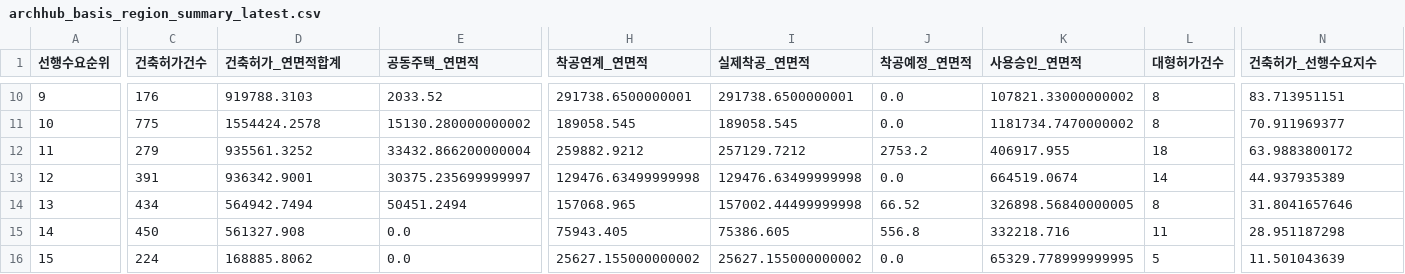
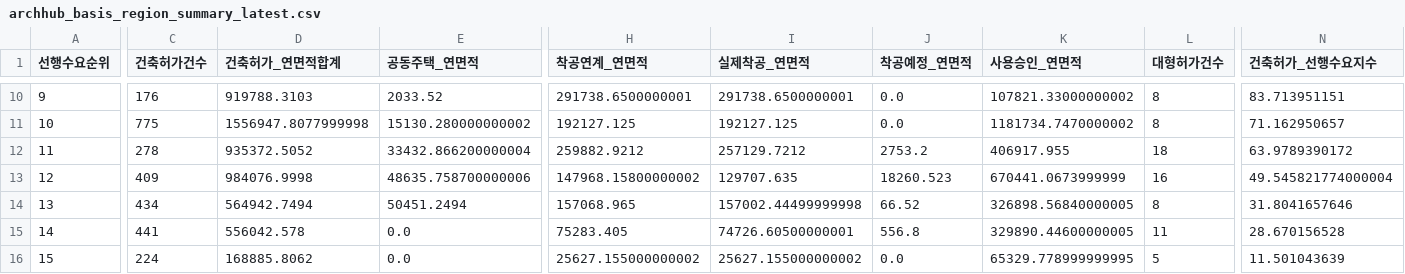
Before and after one commit to Ronaldooh123/steel-demand-report, a CSV file: data/cache/archhub_basis_region_summary_latest.csv, drawn as a sheet; only a part is shown, gaps mark what is left out; the diff covers the shown part only; the diff names each change by its address in the sheet, - before the commit and + after, or states it on an @@ line.

```diff
--- a/data/cache/archhub_basis_region_summary_latest.csv
+++ b/data/cache/archhub_basis_region_summary_latest.csv
-D11 (건축허가_연면적합계): 1554424.2578
+D11 (건축허가_연면적합계): 1556947.8077999998
-H11 (착공연계_연면적): 189058.545
+H11 (착공연계_연면적): 192127.125
-I11 (실제착공_연면적): 189058.545
+I11 (실제착공_연면적): 192127.125
-N11 (건축허가_선행수요지수): 70.911969377
+N11 (건축허가_선행수요지수): 71.162950657
-C12 (건축허가건수): 279
+C12 (건축허가건수): 278
-D12 (건축허가_연면적합계): 935561.3252
+D12 (건축허가_연면적합계): 935372.5052
-N12 (건축허가_선행수요지수): 63.9883800172
+N12 (건축허가_선행수요지수): 63.9789390172
-C13 (건축허가건수): 391
+C13 (건축허가건수): 409
-D13 (건축허가_연면적합계): 936342.9001
+D13 (건축허가_연면적합계): 984076.9998
-E13 (공동주택_연면적): 30375.235699999997
+E13 (공동주택_연면적): 48635.758700000006
-H13 (착공연계_연면적): 129476.63499999998
+H13 (착공연계_연면적): 147968.15800000002
-I13 (실제착공_연면적): 129476.63499999998
+I13 (실제착공_연면적): 129707.635
-J13 (착공예정_연면적): 0.0
+J13 (착공예정_연면적): 18260.523
-K13 (사용승인_연면적): 664519.0674
+K13 (사용승인_연면적): 670441.0673999999
-L13 (대형허가건수): 14
+L13 (대형허가건수): 16
-N13 (건축허가_선행수요지수): 44.937935389
+N13 (건축허가_선행수요지수): 49.545821774000004
-C15 (건축허가건수): 450
+C15 (건축허가건수): 441
-D15 (건축허가_연면적합계): 561327.908
+D15 (건축허가_연면적합계): 556042.578
-H15 (착공연계_연면적): 75943.405
+H15 (착공연계_연면적): 75283.405
-I15 (실제착공_연면적): 75386.605
+I15 (실제착공_연면적): 74726.60500000001
-K15 (사용승인_연면적): 332218.716
+K15 (사용승인_연면적): 329890.44600000005
-N15 (건축허가_선행수요지수): 28.951187298
+N15 (건축허가_선행수요지수): 28.670156528
```
Also changed, not shown: 30 edited cells elsewhere in this file, 2 other files.
